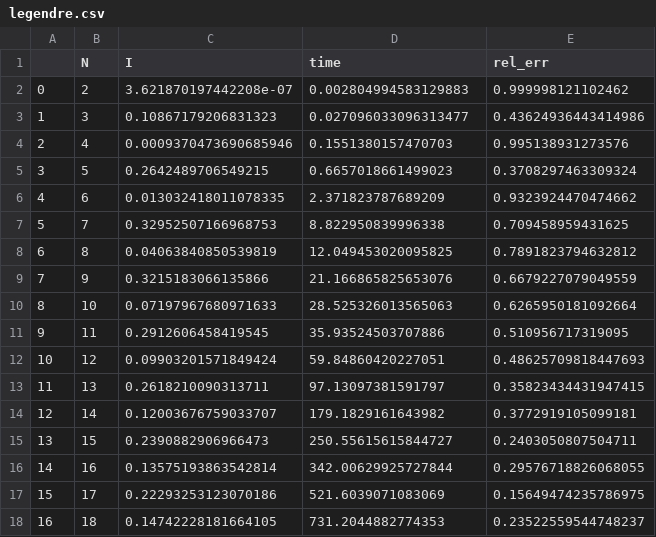
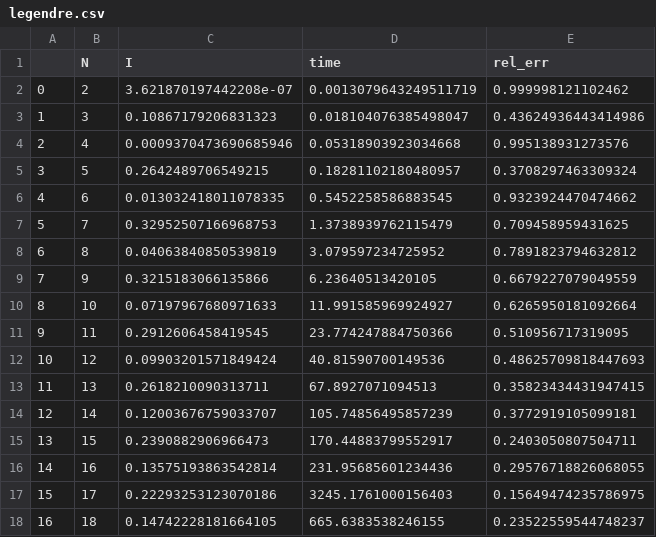
Before and after one commit to cecilieboy/FYS3150, a CSV file: Project3/Results/legendre.csv, drawn as a sheet.

```diff
--- a/Project3/Results/legendre.csv
+++ b/Project3/Results/legendre.csv
@@ -1,18 +1,18 @@
 ,N,I,time,rel_err
-0,2,3.621870197442208e-07,0.002804994583129883,0.999998121102462
-1,3,0.10867179206831323,0.027096033096313477,0.43624936443414986
-2,4,0.0009370473690685946,0.1551380157470703,0.995138931273576
-3,5,0.2642489706549215,0.6657018661499023,0.3708297463309324
-4,6,0.013032418011078335,2.371823787689209,0.9323924470474662
-5,7,0.32952507166968753,8.822950839996338,0.709458959431625
-6,8,0.04063840850539819,12.049453020095825,0.7891823794632812
-7,9,0.3215183066135866,21.166865825653076,0.6679227079049559
-8,10,0.07197967680971633,28.525326013565063,0.6265950181092664
-9,11,0.2912606458419545,35.93524503707886,0.510956717319095
-10,12,0.09903201571849424,59.84860420227051,0.48625709818447693
-11,13,0.2618210090313711,97.13097381591797,0.35823434431947415
-12,14,0.12003676759033707,179.1829161643982,0.3772919105099181
-13,15,0.2390882906966473,250.55615615844727,0.2403050807504711
-14,16,0.13575193863542814,342.00629925727844,0.29576718826068055
-15,17,0.22293253123070186,521.6039071083069,0.15649474235786975
-16,18,0.14742228181664105,731.2044882774353,0.23522559544748237
+0,2,3.621870197442208e-07,0.0013079643249511719,0.999998121102462
+1,3,0.10867179206831323,0.018104076385498047,0.43624936443414986
+2,4,0.0009370473690685946,0.05318903923034668,0.995138931273576
+3,5,0.2642489706549215,0.18281102180480957,0.3708297463309324
+4,6,0.013032418011078335,0.5452258586883545,0.9323924470474662
+5,7,0.32952507166968753,1.3738939762115479,0.709458959431625
+6,8,0.04063840850539819,3.079597234725952,0.7891823794632812
+7,9,0.3215183066135866,6.23640513420105,0.6679227079049559
+8,10,0.07197967680971633,11.991585969924927,0.6265950181092664
+9,11,0.2912606458419545,23.774247884750366,0.510956717319095
+10,12,0.09903201571849424,40.81590700149536,0.48625709818447693
+11,13,0.2618210090313711,67.8927071094513,0.35823434431947415
+12,14,0.12003676759033707,105.74856495857239,0.3772919105099181
+13,15,0.2390882906966473,170.44883799552917,0.2403050807504711
+14,16,0.13575193863542814,231.95685601234436,0.29576718826068055
+15,17,0.22293253123070186,3245.1761000156403,0.15649474235786975
+16,18,0.14742228181664105,665.6383538246155,0.23522559544748237
```
Also changed, not shown: Project3/Results/main_results_10.csv, Project3/Results/main_results_100.csv, 22 other files.
